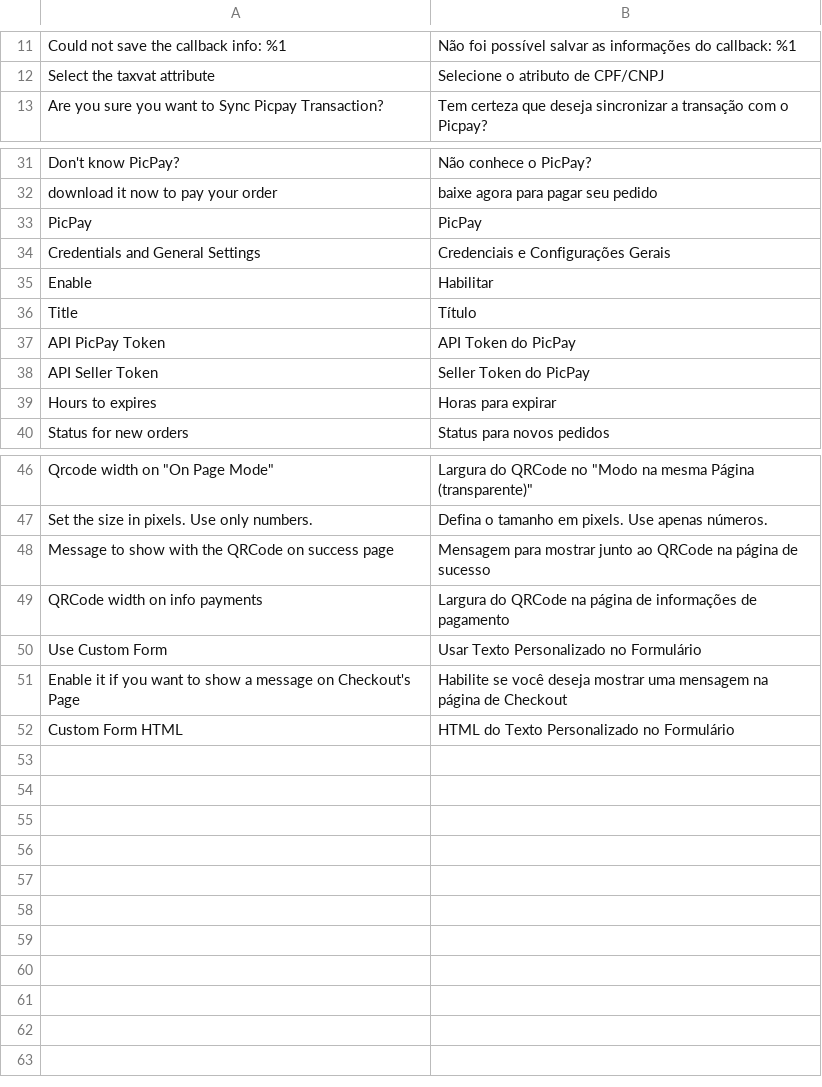
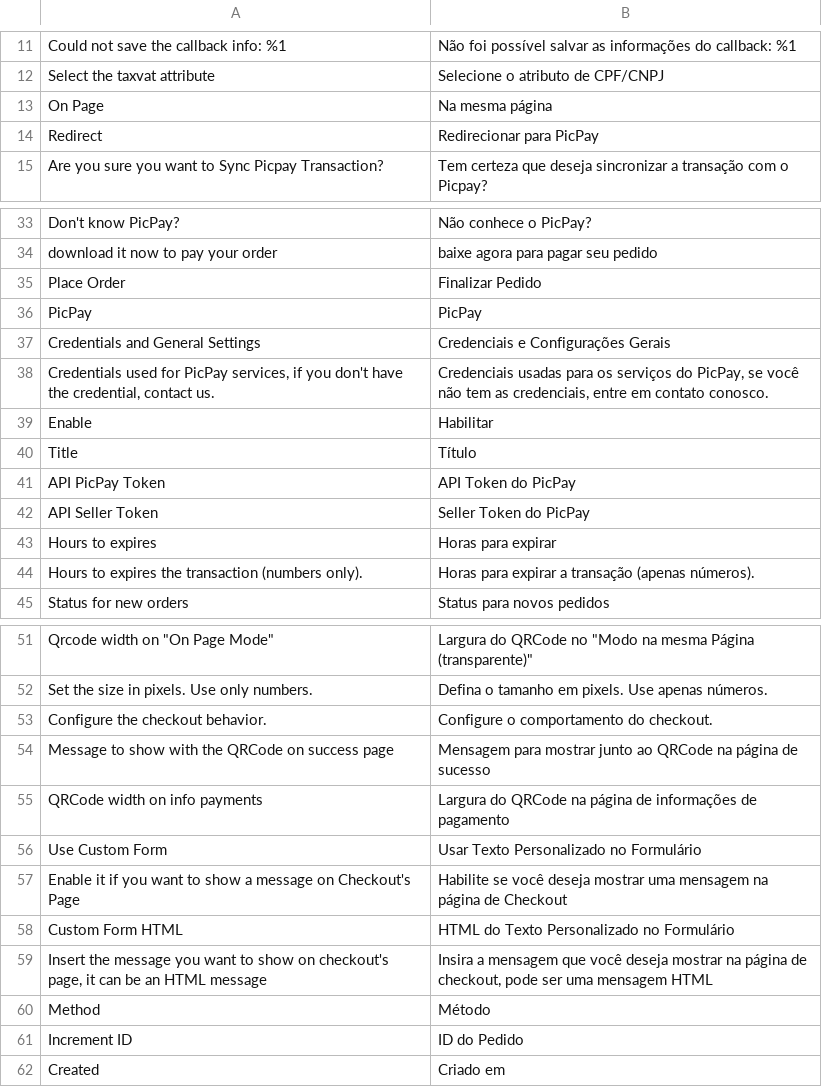
Before and after one commit to PicPay/magento2, a CSV file: i18n/pt_BR.csv, drawn as a sheet; only a part is shown, gaps mark what is left out; the diff names each change by its address in the sheet, - before the commit and + after, or states it on an @@ line.

```diff
--- a/i18n/pt_BR.csv
+++ b/i18n/pt_BR.csv
+row 13: On Page | Na mesma página
+row 14: Redirect | Redirecionar para PicPay
+row 35: Place Order | Finalizar Pedido
+row 38: Credentials used for PicPay services, if you don't have the credential, contact us. | Credenciais usadas para os serviços do PicPay, se você não tem as credenciais, entre em contato conosco.
+row 44: Hours to expires the transaction (numbers only). | Horas para expirar a transação (apenas números).
+row 53: Configure the checkout behavior. | Configure o comportamento do checkout.
+row 59: Insert the message you want to show on checkout's page, it can be an HTML message | Insira a mensagem que você deseja mostrar na página de checkout, pode ser uma mensagem HTML
+row 60: Method | Método
+row 61: Increment ID | ID do Pedido
+row 62: Created | Criado em
```
Also changed, not shown: i18n/en_US.csv, 3 other files.
